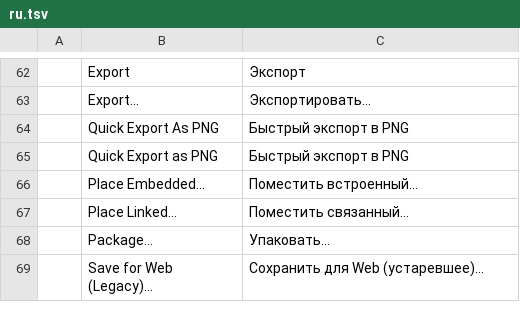
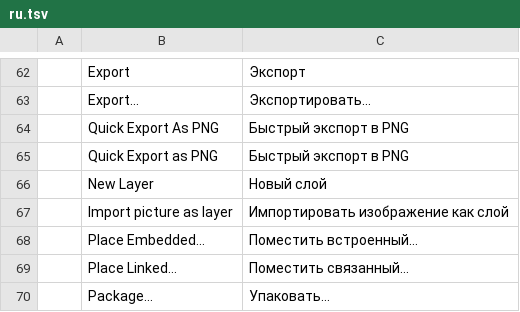
Before and after one commit to keyarr/niveta, a TSV file: crates/ui-egui/src/i18n/ru.tsv, drawn as a sheet; only a part is shown, gaps mark what is left out; the shorter side is filled out with more unchanged rows.

Commit message:
import picture as layer, drop mobile header undo/redo buttons
allow placing pictures as layers from layers panel footer and device browser, drop undo/redo header buttons

```diff
--- a/crates/ui-egui/src/i18n/ru.tsv
+++ b/crates/ui-egui/src/i18n/ru.tsv
@@ -65,2 +65,4 @@
 	Quick Export as PNG	Быстрый экспорт в PNG
+	New Layer	Новый слой
+	Import picture as layer	Импортировать изображение как слой
 	Place Embedded…	Поместить встроенный…
```
Also changed, not shown: crates/ui-egui/src/i18n/cs.tsv, crates/ui-egui/src/i18n/el.tsv, 20 other files.
